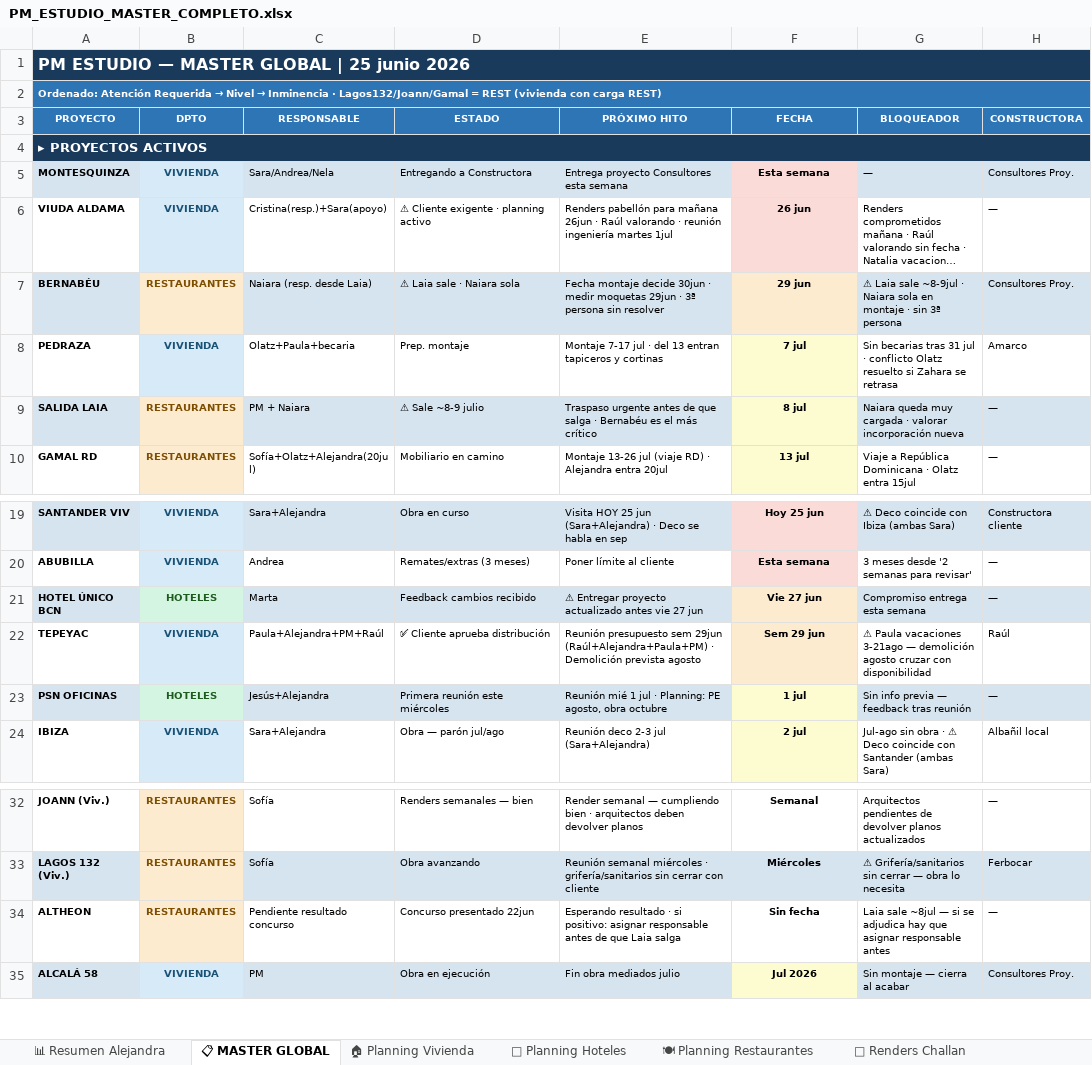
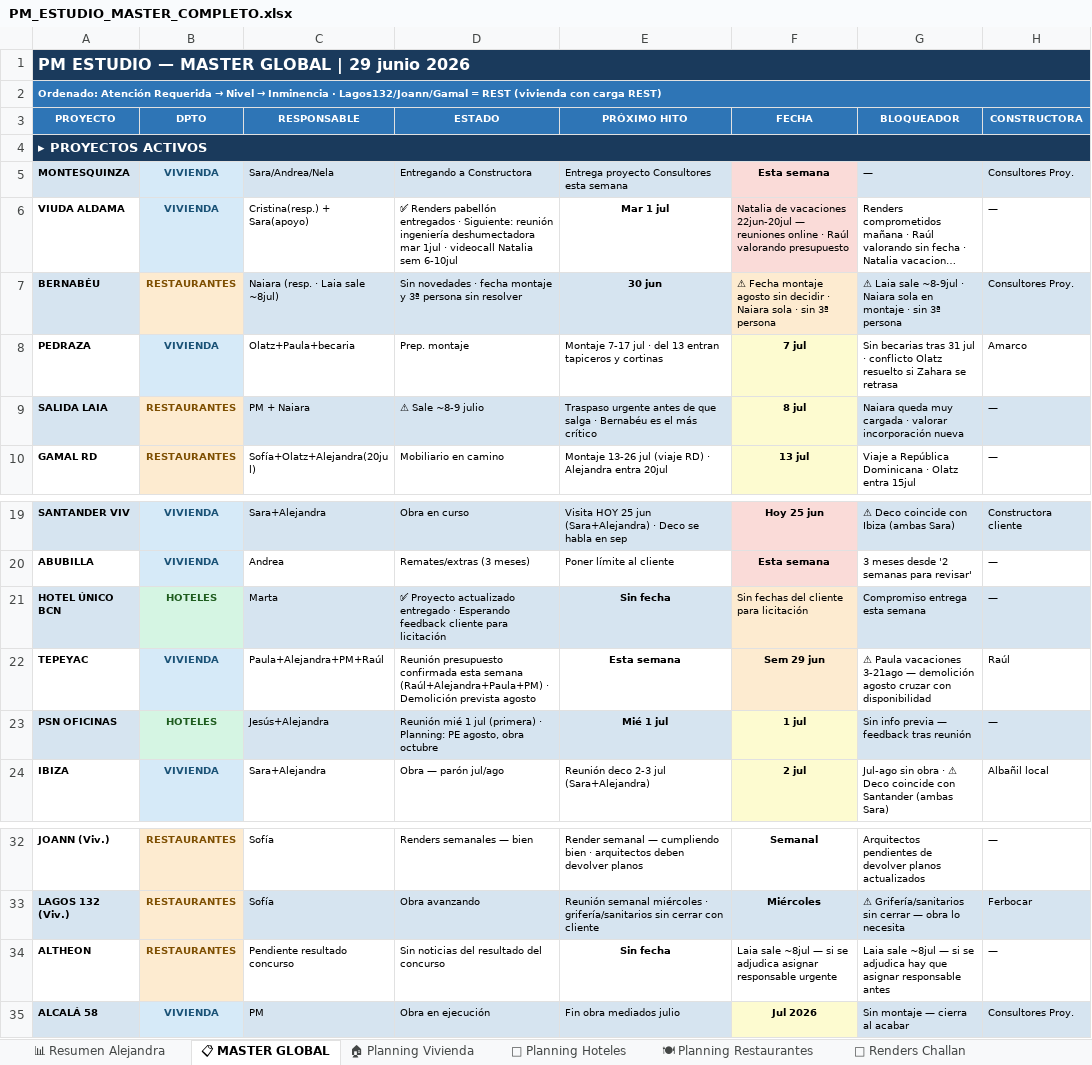
Before and after one commit to javierjimenezcisneros-create/apds-pm-estudio, an Excel workbook: PM_ESTUDIO_MASTER_COMPLETO.xlsx, sheet 📋 MASTER GLOBAL, drawn as a sheet; only a part is shown, gaps mark what is left out; long unchanged cells end in …; values as stored, in another font and other column widths than the file's, no borders; the diff names each change by its address in the sheet, - before the commit and + after, or states it on an @@ line.

Commit message:
Excel actualizado automaticamente — 29/06/2026 11:01

```diff
--- a/PM_ESTUDIO_MASTER_COMPLETO.xlsx (sheet 📋 MASTER GLOBAL)
+++ b/PM_ESTUDIO_MASTER_COMPLETO.xlsx (sheet 📋 MASTER GLOBAL)
-A1: PM ESTUDIO — MASTER GLOBAL | 25 junio 2026
+A1: PM ESTUDIO — MASTER GLOBAL | 29 junio 2026
-C6: Cristina(resp.)+Sara(apoyo)
+C6: Cristina(resp.) + Sara(apoyo)
-D6: ⚠ Cliente exigente · planning activo
+D6: ✅ Renders pabellón entregados · Siguiente: reunión ingeniería deshumectadora mar 1jul · videocall Natalia sem 6-10jul
-E6: Renders pabellón para mañana 26jun · Raúl valorando · reunión ingeniería martes 1jul
+E6: Mar 1 jul
@@ E6:E7 bold: off → on, alignment: left → center @@
-F6: 26 jun
+F6: Natalia de vacaciones 22jun-20jul — reuniones online · Raúl valorando presupuesto
@@ F6:F7 bold: on → off, alignment: center → left @@
-C7: Naiara (resp. desde Laia)
+C7: Naiara (resp. · Laia sale ~8jul)
-D7: ⚠ Laia sale · Naiara sola
+D7: Sin novedades · fecha montaje y 3ª persona sin resolver
-E7: Fecha montaje decide 30jun · medir moquetas 29jun · 3ª persona sin resolver
+E7: 30 jun
-F7: 29 jun
+F7: ⚠ Fecha montaje agosto sin decidir · Naiara sola · sin 3ª persona
-D21: Feedback cambios recibido
+D21: ✅ Proyecto actualizado entregado · Esperando feedback cliente para licitación
-E21: ⚠ Entregar proyecto actualizado antes vie 27 jun
+E21: Sin fecha
@@ E21:E23 bold: off → on, alignment: left → center @@
-F21: Vie 27 jun
+F21: Sin fechas del cliente para licitación
@@ F21 bold: on → off, alignment: center → left @@
-D22: ✅ Cliente aprueba distribución
+D22: Reunión presupuesto confirmada esta semana (Raúl+Alejandra+Paula+PM) · Demolición prevista agosto
-E22: Reunión presupuesto sem 29jun (Raúl+Alejandra+Paula+PM) · Demolición prevista agosto
+E22: Esta semana
-D23: Primera reunión este miércoles
+D23: Reunión mié 1 jul (primera) · Planning: PE agosto, obra octubre
-E23: Reunión mié 1 jul · Planning: PE agosto, obra octubre
+E23: Mié 1 jul
-D34: Concurso presentado 22jun
+D34: Sin noticias del resultado del concurso
-E34: Esperando resultado · si positivo: asignar responsable antes de que Laia salga
+E34: Sin fecha
@@ E34 bold: off → on, alignment: left → center @@
-F34: Sin fecha
+F34: Laia sale ~8jul — si se adjudica asignar responsable urgente
@@ F34 bold: on → off, alignment: center → left @@
```
Also changed, not shown: sheet 🍽 Planning Restaurantes, sheet 🏠 Planning Vivienda, sheet 🆕 Entrada Proyectos, sheet 👤 FOCO POR PERSONA, sheet 🏨 Planning Hoteles, sheet 📊 Resumen Alejandra, 1 more sheet, other sheet tabs.
